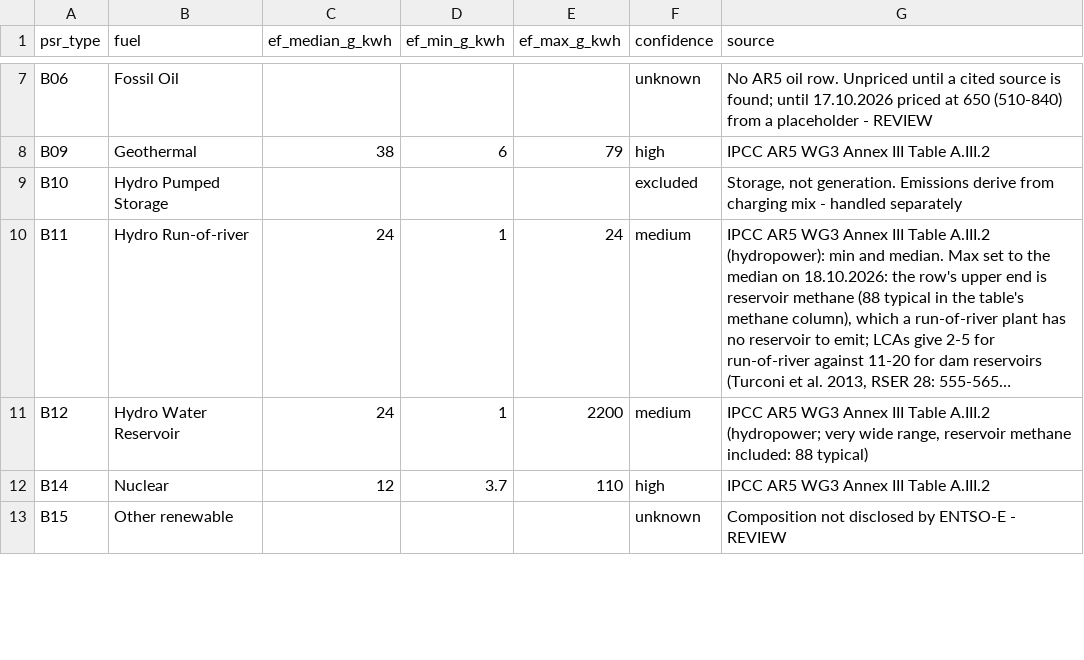
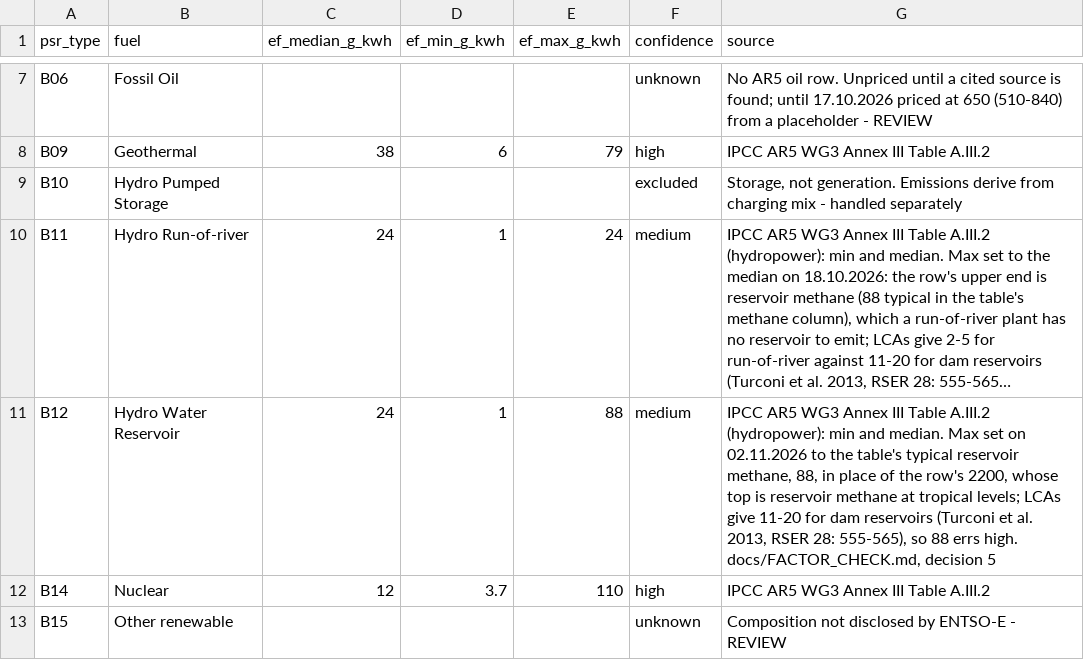
Before and after one commit to aolagoke-dsae/grid-carbon-intensity, a CSV file: config/ipcc_ar5_factors.csv, drawn as a sheet; only a part is shown, gaps mark what is left out; long unchanged cells end in …; the diff names each change by its address in the sheet, - before the commit and + after, or states it on an @@ line.

Commit message:
Give reservoir hydro AR5's typical methane as its top (decision 5)
B12 now runs 1 / 24 / 88 gCO2e/kWh instead of AR5's whole hydropower row,
1 / 24 / 2200 (Table A.III.2), whose top is reservoir methane at tropical
levels. AR5's methane column gives 88 as the typical value, and Turconi et
al. (2013) put dam reservoirs at 11-20, so 88 errs high. In the stored draws
the old band reached 365 at its 90th percentile and 699 at its 95th, above
gas (docs/FACTOR_CHECK.md, decision 5).

The sampler's tests keep AR5's whole row as their most skewed example, now
built in the test, and pin B12's new band. pytest: 251 passed. The warehouse
is rebuilt, and Checkpoint 6 run again, in the next commit.

```diff
--- a/config/ipcc_ar5_factors.csv
+++ b/config/ipcc_ar5_factors.csv
-E11 (ef_max_g_kwh): 2200
+E11 (ef_max_g_kwh): 88
-G11 (source): …Table A.III.2 (hydropower; very wide range, reservoir methane included: 88 typical)
+G11 (source): …Table A.III.2 (hydropower): min and median. Max set on 02.11.2026 to the table's typical reservoir methane, 88, in place of the row's 2200, whose top is reservoir methane at tropical levels; LCAs give 11-20 for dam reservoirs (Turconi et al. 2013, RSER 28: 555-565), so 88 errs high. docs/FACTOR_CHECK.md, decision 5
```
Also changed, not shown: 2 other files.
